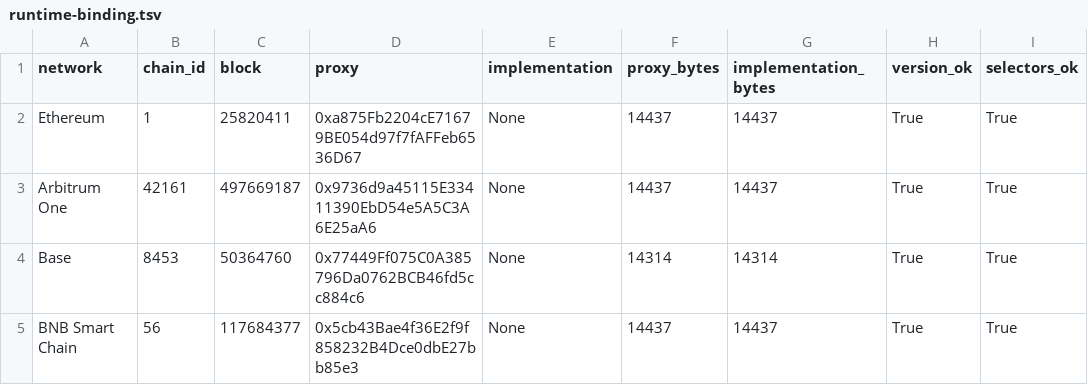
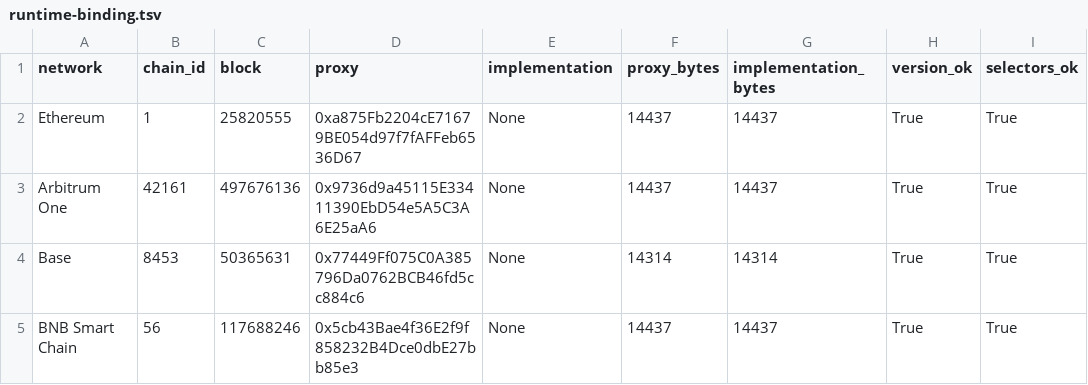
Before and after one commit to zerodaybugs/test, a TSV file: .tmp/results/okx-exactout-runtime-20260823/runtime-binding.tsv, drawn as a sheet; only a part is shown; the diff names each change by its address in the sheet, - before the commit and + after, or states it on an @@ line.

```diff
--- a/.tmp/results/okx-exactout-runtime-20260823/runtime-binding.tsv
+++ b/.tmp/results/okx-exactout-runtime-20260823/runtime-binding.tsv
-C2 (block): 25820411
+C2 (block): 25820555
-C3 (block): 497669187
+C3 (block): 497676136
-C4 (block): 50364760
+C4 (block): 50365631
-C5 (block): 117684377
+C5 (block): 117688246
```
Also changed, not shown: 2 other files.
